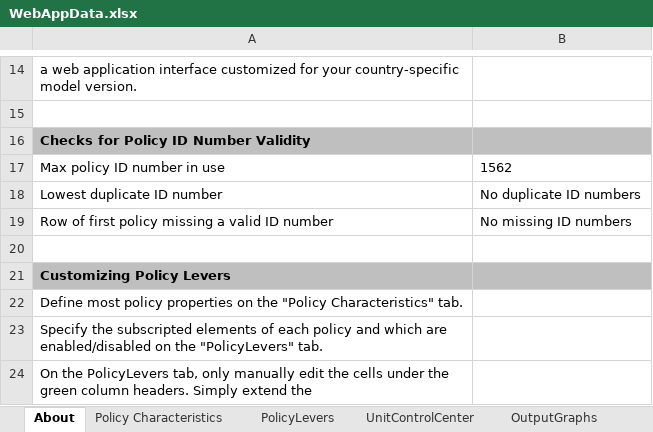
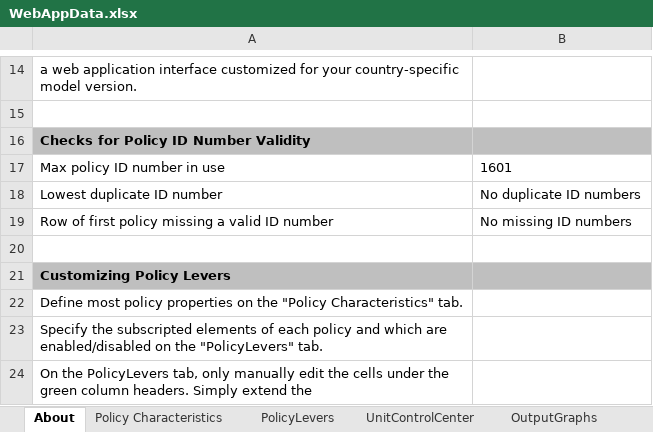
Before and after one commit to Energy-Innovation/eps-southkorea, an Excel workbook: WebAppData.xlsx, sheet About, drawn as a sheet; only a part is shown, gaps mark what is left out; values as stored, in another font and other column widths than the file's, no borders; conditional formats not drawn; the diff names each change by its address in the sheet, - before the commit and + after, or states it on an @@ line.

```diff
--- a/WebAppData.xlsx (sheet About)
+++ b/WebAppData.xlsx (sheet About)
-B17: 1562
+B17: 1601
```
Also changed, not shown: sheet PolicyLevers, sheet OutputGraphs, sheet Policy Characteristics, formulas that keep their value.
